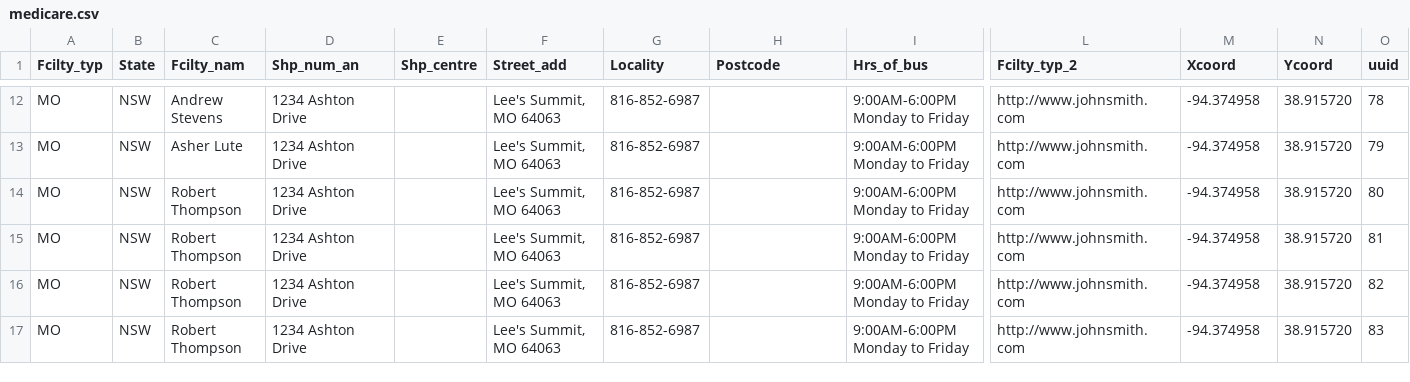
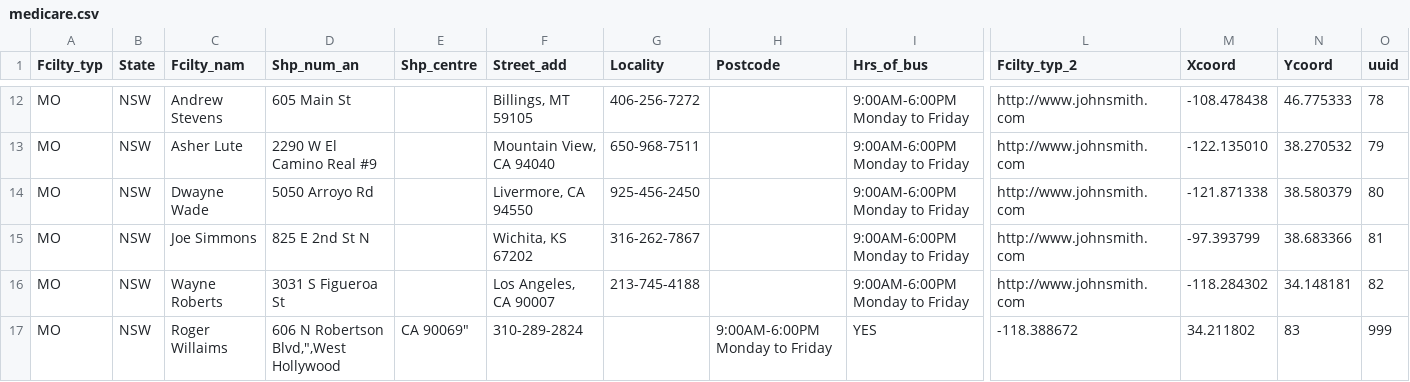
Before and after one commit to parva-sunamerica/Google-Maps, a CSV file: medicare.csv, drawn as a sheet; only a part is shown, gaps mark what is left out; removed rows and columns are numbered as before the commit, all else as after; rows hold the shown columns only; the diff covers the shown part only; the diff names each change by its address in the sheet, - before the commit and + after, or states it on an @@ line.

```diff
--- a/medicare.csv
+++ b/medicare.csv
-D12 (Shp_num_an): 1234 Ashton Drive
+D12 (Shp_num_an): 605 Main St
-F12 (Street_add): Lee's Summit, MO 64063
+F12 (Street_add): Billings, MT 59105
-G12 (Locality): 816-852-6987
+G12 (Locality): 406-256-7272
-M12 (Xcoord): -94.374958
+M12 (Xcoord): -108.478438
-N12 (Ycoord): 38.915720
+N12 (Ycoord): 46.775333
-D13 (Shp_num_an): 1234 Ashton Drive
+D13 (Shp_num_an): 2290 W El Camino Real #9
-F13 (Street_add): Lee's Summit, MO 64063
+F13 (Street_add): Mountain View, CA 94040
-G13 (Locality): 816-852-6987
+G13 (Locality): 650-968-7511
-M13 (Xcoord): -94.374958
+M13 (Xcoord): -122.135010
-N13 (Ycoord): 38.915720
+N13 (Ycoord): 38.270532
-C14 (Fcilty_nam): Robert Thompson
+C14 (Fcilty_nam): Dwayne Wade
-D14 (Shp_num_an): 1234 Ashton Drive
+D14 (Shp_num_an): 5050 Arroyo Rd
-F14 (Street_add): Lee's Summit, MO 64063
+F14 (Street_add): Livermore, CA 94550
-G14 (Locality): 816-852-6987
+G14 (Locality): 925-456-2450
-M14 (Xcoord): -94.374958
+M14 (Xcoord): -121.871338
-N14 (Ycoord): 38.915720
+N14 (Ycoord): 38.580379
-C15 (Fcilty_nam): Robert Thompson
+C15 (Fcilty_nam): Joe Simmons
-D15 (Shp_num_an): 1234 Ashton Drive
+D15 (Shp_num_an): 825 E 2nd St N
-F15 (Street_add): Lee's Summit, MO 64063
+F15 (Street_add): Wichita, KS 67202
-G15 (Locality): 816-852-6987
+G15 (Locality): 316-262-7867
-M15 (Xcoord): -94.374958
+M15 (Xcoord): -97.393799
-N15 (Ycoord): 38.915720
+N15 (Ycoord): 38.683366
-C16 (Fcilty_nam): Robert Thompson
+C16 (Fcilty_nam): Wayne Roberts
-D16 (Shp_num_an): 1234 Ashton Drive
+D16 (Shp_num_an): 3031 S Figueroa St
-F16 (Street_add): Lee's Summit, MO 64063
+F16 (Street_add): Los Angeles, CA 90007
-G16 (Locality): 816-852-6987
+G16 (Locality): 213-745-4188
-M16 (Xcoord): -94.374958
+M16 (Xcoord): -118.284302
-N16 (Ycoord): 38.915720
+N16 (Ycoord): 34.148181
-row 17: MO | NSW | Robert Thompson | 1234 Ashton Drive |  | Lee's Summit, MO 64063 | 816-852-6987 |  | 9:00AM-6:00PM Monday to Friday | http://www.johnsmith.com | -94.374958 | 38.915720 | 83
+row 17: MO | NSW | Roger Willaims | 606 N Robertson Blvd,",West Hollywood | CA 90069" | 310-289-2824 |  | 9:00AM-6:00PM Monday to Friday | YES | -118.388672 | 34.211802 | 83 | 999
```
Also changed, not shown: 36 edited cells elsewhere in this file.
